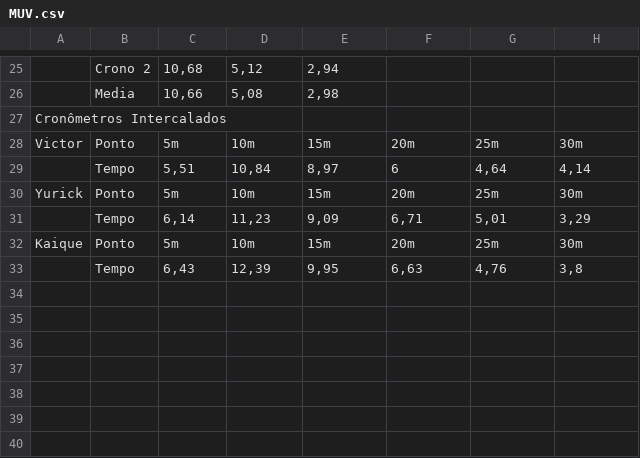
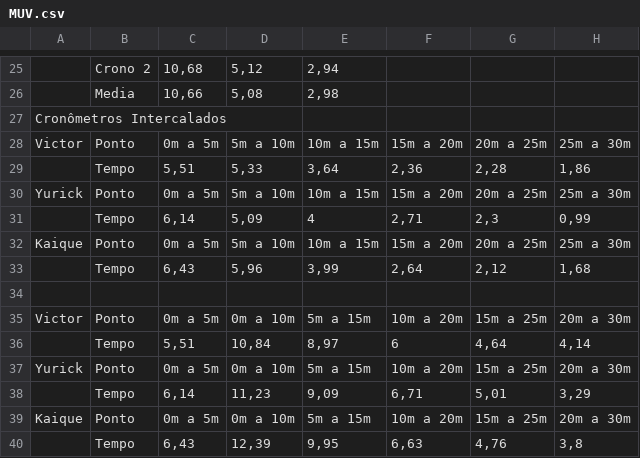
Before and after one commit to victorhmp/mac209, a CSV file: EP01/MUV.csv, drawn as a sheet; only a part is shown, gaps mark what is left out; addresses are those after the commit; the diff names each change by its address in the sheet, - before the commit and + after, or states it on an @@ line.

Commit message:
Updating times on csv file for better application reading
Signed-off-by: root <root@LAPTOP-GG0E453H.localdomain>

```diff
--- a/EP01/MUV.csv
+++ b/EP01/MUV.csv
+row 28: Victor | Ponto | 0m a 5m | 5m a 10m | 10m a 15m | 15m a 20m | 20m a 25m | 25m a 30m
+row 29:  | Tempo | 5,51 | 5,33 | 3,64 | 2,36 | 2,28 | 1,86
+row 30: Yurick | Ponto | 0m a 5m | 5m a 10m | 10m a 15m | 15m a 20m | 20m a 25m | 25m a 30m
+row 31:  | Tempo | 6,14 | 5,09 | 4 | 2,71 | 2,3 | 0,99
+row 32: Kaique | Ponto | 0m a 5m | 5m a 10m | 10m a 15m | 15m a 20m | 20m a 25m | 25m a 30m
+row 33:  | Tempo | 6,43 | 5,96 | 3,99 | 2,64 | 2,12 | 1,68
+row 34: (empty)
-C35: 5m
+C35: 0m a 5m
-D35: 10m
+D35: 0m a 10m
-E35: 15m
+E35: 5m a 15m
-F35: 20m
+F35: 10m a 20m
-G35: 25m
+G35: 15m a 25m
-H35: 30m
+H35: 20m a 30m
-C37: 5m
+C37: 0m a 5m
-D37: 10m
+D37: 0m a 10m
-E37: 15m
+E37: 5m a 15m
-F37: 20m
+F37: 10m a 20m
-G37: 25m
+G37: 15m a 25m
-H37: 30m
+H37: 20m a 30m
-C39: 5m
+C39: 0m a 5m
-D39: 10m
+D39: 0m a 10m
-E39: 15m
+E39: 5m a 15m
-F39: 20m
+F39: 10m a 20m
-G39: 25m
+G39: 15m a 25m
-H39: 30m
+H39: 20m a 30m
```
